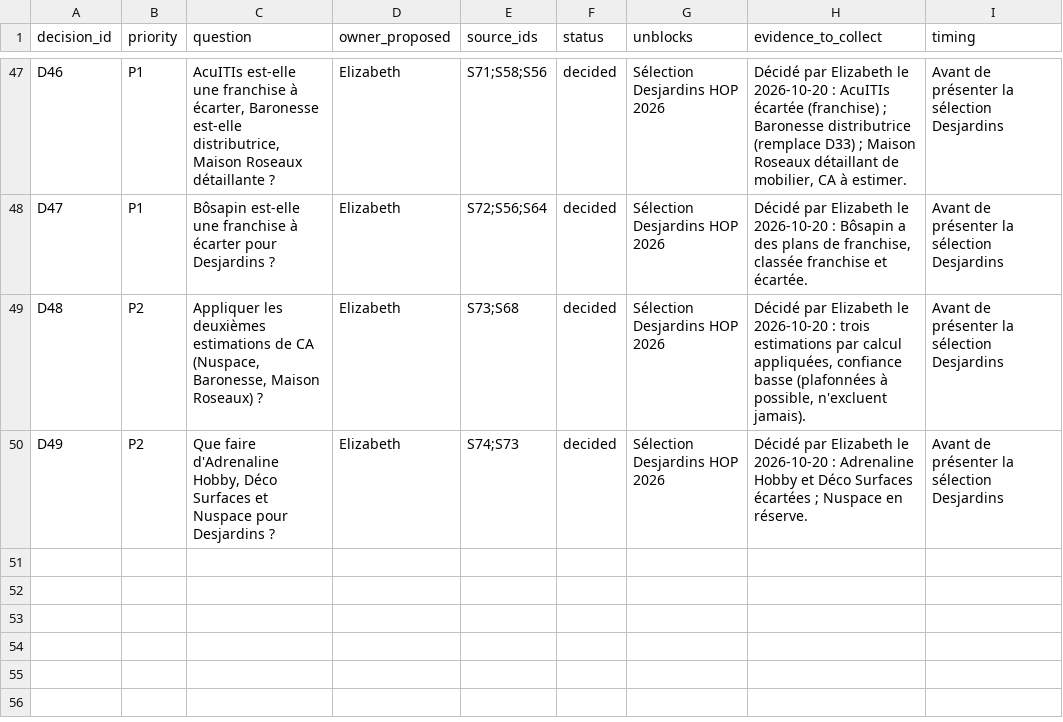
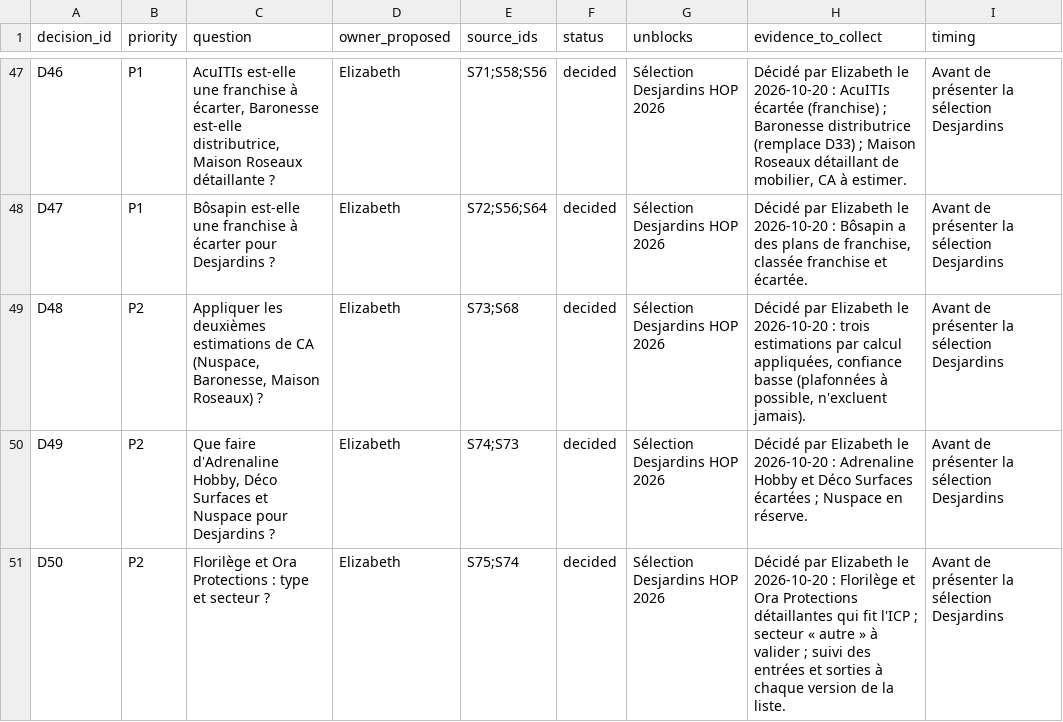
Before and after one commit to goodbytes-studio/betalabs, a CSV file: data/registers/decisions.csv, drawn as a sheet; only a part is shown, gaps mark what is left out.

```diff
--- a/data/registers/decisions.csv
+++ b/data/registers/decisions.csv
@@ -50 +50,2 @@
 "D49","P2","Que faire d'Adrenaline Hobby, Déco Surfaces et Nuspace pour Desjardins ?","Elizabeth","S74;S73","decided","Sélection Desjardins HOP 2026","Décidé par Elizabeth le 2026-10-20 : Adrenaline Hobby et Déco Surfaces écartées ; Nuspace en réserve.","Avant de présenter la sélection Desjardins"
+"D50","P2","Florilège et Ora Protections : type et secteur ?","Elizabeth","S75;S74","decided","Sélection Desjardins HOP 2026","Décidé par Elizabeth le 2026-10-20 : Florilège et Ora Protections détaillantes qui fit l'ICP ; secteur « autre » à valider ; suivi des entrées et sorties à chaque version de la liste.","Avant de présenter la sélection Desjardins"
```
Also changed, not shown: 6 other files.
